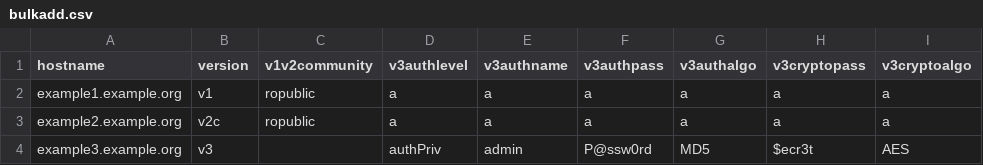
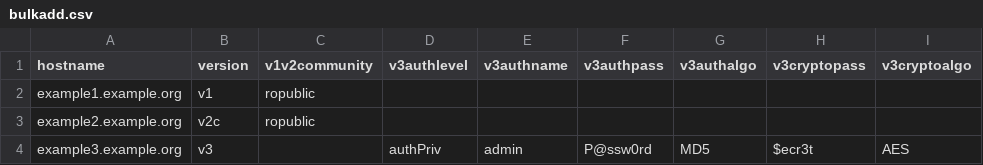
Before and after one commit to AndrewPiroli/csv2librenms, a CSV file: data/bulkadd.csv, drawn as a sheet.

Commit message:
forget to remove placeholders?

```diff
--- a/data/bulkadd.csv
+++ b/data/bulkadd.csv
@@ -1,4 +1,4 @@
 hostname,version,v1v2community,v3authlevel,v3authname,v3authpass,v3authalgo,v3cryptopass,v3cryptoalgo
-example1.example.org,v1,ropublic,a,a,a,a,a,a
-example2.example.org,v2c,ropublic,a,a,a,a,a,a
+example1.example.org,v1,ropublic,,,,,,
+example2.example.org,v2c,ropublic,,,,,,
 example3.example.org,v3,,authPriv,admin,P@ssw0rd,MD5,$ecr3t,AES
```
